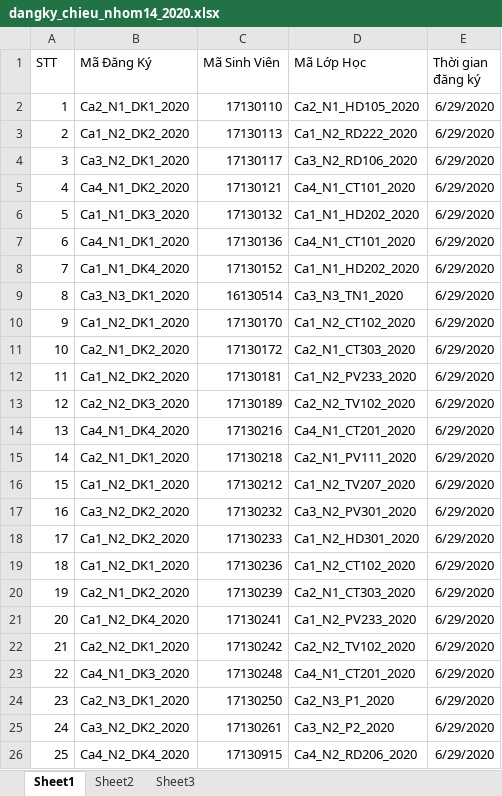
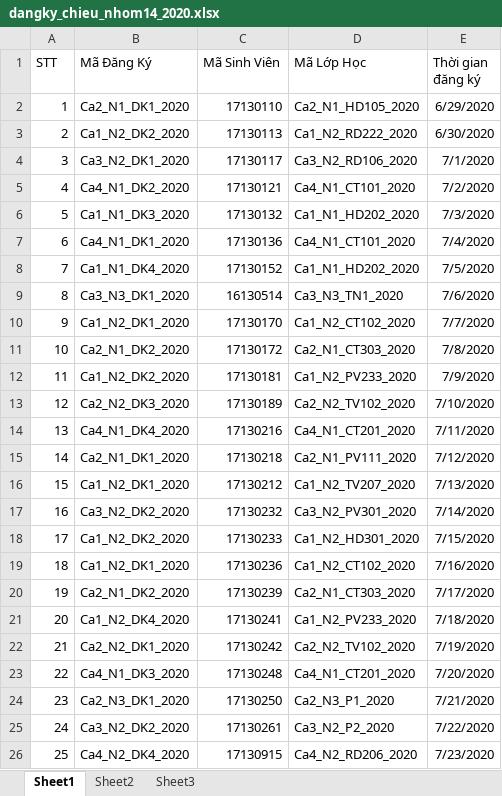
Before and after one commit to luan17130117/DataWarehouse_nhom14, an Excel workbook: Project_DataWarehouse/files/dangky/dangky_chieu_nhom14_2020.xlsx, sheet Sheet1, drawn as a sheet; values as stored, in another font and other column widths than the file's, no borders; the diff names each change by its address in the sheet, - before the commit and + after, or states it on an @@ line.

```diff
--- a/Project_DataWarehouse/files/dangky/dangky_chieu_nhom14_2020.xlsx (sheet Sheet1)
+++ b/Project_DataWarehouse/files/dangky/dangky_chieu_nhom14_2020.xlsx (sheet Sheet1)
-E3 (Thời gian đăng ký): 6/29/2020
+E3 (Thời gian đăng ký): 6/30/2020
-E4 (Thời gian đăng ký): 6/29/2020
+E4 (Thời gian đăng ký): 7/1/2020
-E5 (Thời gian đăng ký): 6/29/2020
+E5 (Thời gian đăng ký): 7/2/2020
-E6 (Thời gian đăng ký): 6/29/2020
+E6 (Thời gian đăng ký): 7/3/2020
-E7 (Thời gian đăng ký): 6/29/2020
+E7 (Thời gian đăng ký): 7/4/2020
-E8 (Thời gian đăng ký): 6/29/2020
+E8 (Thời gian đăng ký): 7/5/2020
-E9 (Thời gian đăng ký): 6/29/2020
+E9 (Thời gian đăng ký): 7/6/2020
-E10 (Thời gian đăng ký): 6/29/2020
+E10 (Thời gian đăng ký): 7/7/2020
-E11 (Thời gian đăng ký): 6/29/2020
+E11 (Thời gian đăng ký): 7/8/2020
-E12 (Thời gian đăng ký): 6/29/2020
+E12 (Thời gian đăng ký): 7/9/2020
-E13 (Thời gian đăng ký): 6/29/2020
+E13 (Thời gian đăng ký): 7/10/2020
-E14 (Thời gian đăng ký): 6/29/2020
+E14 (Thời gian đăng ký): 7/11/2020
-E15 (Thời gian đăng ký): 6/29/2020
+E15 (Thời gian đăng ký): 7/12/2020
-E16 (Thời gian đăng ký): 6/29/2020
+E16 (Thời gian đăng ký): 7/13/2020
-E17 (Thời gian đăng ký): 6/29/2020
+E17 (Thời gian đăng ký): 7/14/2020
-E18 (Thời gian đăng ký): 6/29/2020
+E18 (Thời gian đăng ký): 7/15/2020
-E19 (Thời gian đăng ký): 6/29/2020
+E19 (Thời gian đăng ký): 7/16/2020
-E20 (Thời gian đăng ký): 6/29/2020
+E20 (Thời gian đăng ký): 7/17/2020
-E21 (Thời gian đăng ký): 6/29/2020
+E21 (Thời gian đăng ký): 7/18/2020
-E22 (Thời gian đăng ký): 6/29/2020
+E22 (Thời gian đăng ký): 7/19/2020
-E23 (Thời gian đăng ký): 6/29/2020
+E23 (Thời gian đăng ký): 7/20/2020
-E24 (Thời gian đăng ký): 6/29/2020
+E24 (Thời gian đăng ký): 7/21/2020
-E25 (Thời gian đăng ký): 6/29/2020
+E25 (Thời gian đăng ký): 7/22/2020
-E26 (Thời gian đăng ký): 6/29/2020
+E26 (Thời gian đăng ký): 7/23/2020
```
Also changed, not shown: 12 other files.
